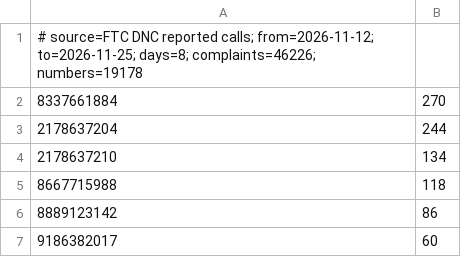
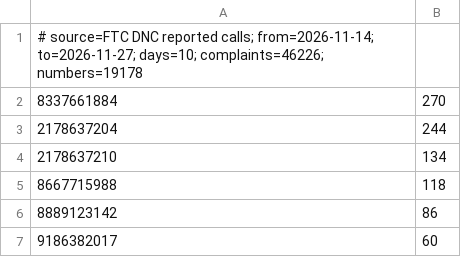
Before and after one commit to dogiabao131-coder/spam-list, a CSV file: spam_list.csv, drawn as a sheet; only a part is shown.

```diff
--- a/spam_list.csv
+++ b/spam_list.csv
@@ -1,2 +1,2 @@
-# source=FTC DNC reported calls; from=2026-11-12; to=2026-11-25; days=8; complaints=46226; numbers=19178
+# source=FTC DNC reported calls; from=2026-11-14; to=2026-11-27; days=10; complaints=46226; numbers=19178
 8337661884,270
```
Also changed, not shown: 4 other files.
